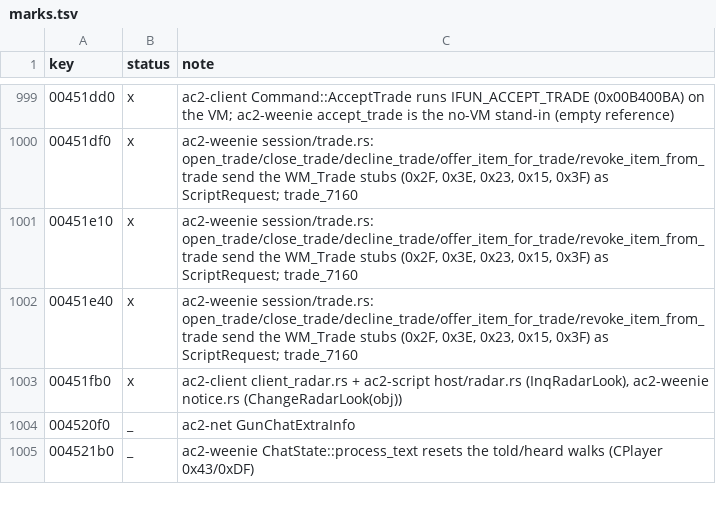
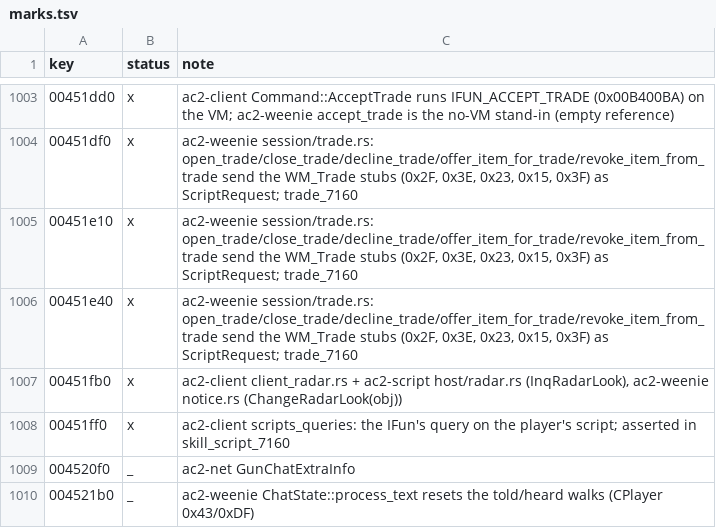
Before and after one commit to CrimsonMage/AC2_Rusted, a TSV file: docs/retail-catalog/marks.tsv, drawn as a sheet; only a part is shown, gaps mark what is left out; the diff covers the shown part only.

Commit message:
Skills: train, raise and the panel's queries over the player's script
The skill panel's requests go through their IFuns on the player's script
(ggmCWInterface::CallIFun_RequestTrainSkill / RequestRaiseSkill /
RequestUntrainSkill / RequestUntrainSkillCancel), and the panel reads its
credits, XP spent, cost, can-train and can-raise state through the
GetSkillCredits, GetSkillXPByEnum, IsSkillTrainedByEnum and kin IFuns, not
the native repository.

ac2-net: SkillMessage / SkillRepository / SkillRecord encode and decode the
WM_Skill answers (0xD CAgent 0x7, 0xE CAgent 0x3, 0x11 CAgent 0x2, 0x14
CAgent 0x1); ac2-weenie's Progress decodes them through that codec.

Legions server double: the train (0x13) and raise (0x10) requests are
answered with the repository (0xE) and the skill (0xD) and the spent
credits or XP; the costs are the test's (the double reads no advancement
table). The untrain requests are not answered yet.

Tests: skill_script_7160 trains and raises a skill against the DAT, checking
the request bytes, the double's answers, the spent credits and XP, and the
panel's queries.

```diff
--- a/docs/retail-catalog/marks.tsv
+++ b/docs/retail-catalog/marks.tsv
@@ -1003,2 +1007,3 @@ key	status	note
 00451fb0	x	ac2-client client_radar.rs + ac2-script host/radar.rs (InqRadarLook), ac2-weenie notice.rs (ChangeRadarLook(obj))
+00451ff0	x	ac2-client scripts_queries: the IFun's query on the player's script; asserted in skill_script_7160
 004520f0	_	ac2-net GunChatExtraInfo
```
Also changed, not shown: 15 added rows and 44 edited cells elsewhere in this file, 19 other files.
